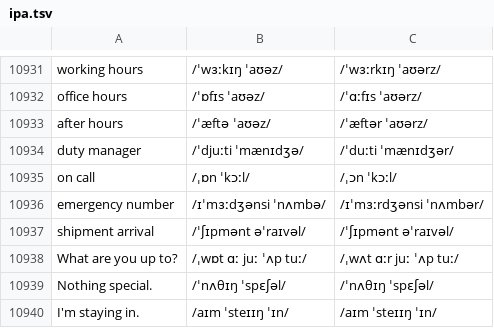
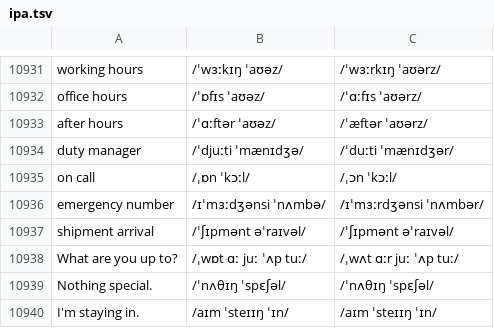
Before and after one commit to luun57789-byte/logistics-english, a TSV file: source/ipa.tsv, drawn as a sheet; only a part is shown, gaps mark what is left out.

```diff
--- a/source/ipa.tsv
+++ b/source/ipa.tsv
@@ -10932,3 +10932,3 @@ working hours	/ˈwɜːkɪŋ ˈaʊəz/	/ˈwɜːrkɪŋ ˈaʊərz/
 office hours	/ˈɒfɪs ˈaʊəz/	/ˈɑːfɪs ˈaʊərz/
-after hours	/ˈæftə ˈaʊəz/	/ˈæftər ˈaʊərz/
+after hours	/ˈɑːftər ˈaʊəz/	/ˈæftər ˈaʊərz/
 duty manager	/ˈdjuːti ˈmænɪdʒə/	/ˈduːti ˈmænɪdʒər/
```
Also changed, not shown: 3 other files.
